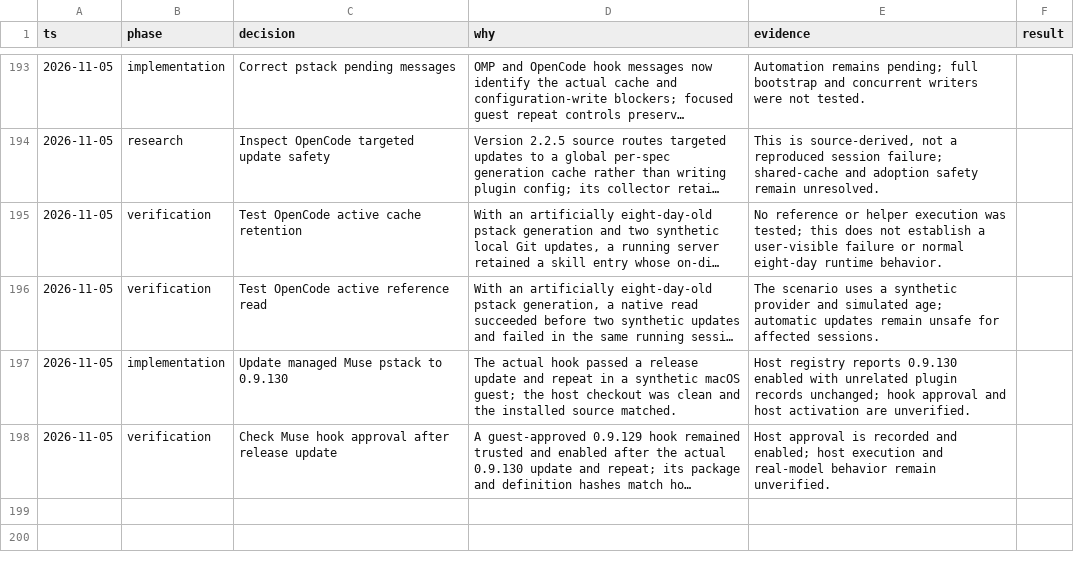
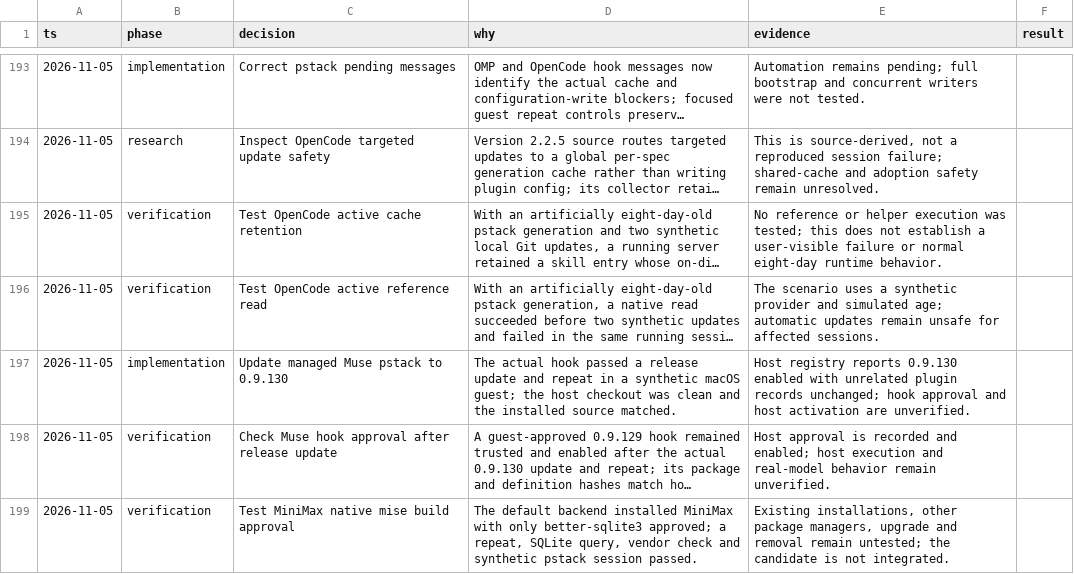
Before and after one commit to donbeave/essential-mise, a TSV file: .audit/plugin-compatibility.tsv, drawn as a sheet; only a part is shown, gaps mark what is left out; long unchanged cells end in …; the diff names each change by its address in the sheet, - before the commit and + after, or states it on an @@ line.

```diff
--- a/.audit/plugin-compatibility.tsv
+++ b/.audit/plugin-compatibility.tsv
+row 199: 2026-11-05 | verification | Test MiniMax native mise build approval | The default backend installed MiniMax with only better-sqlite3 approved; a repeat, SQLite query, vendor check and synthetic pstack session passed. | Existing installations, other package managers, upgrade and removal remain untested; the candidate is not integrated.
```
Also changed, not shown: 1 other file.
